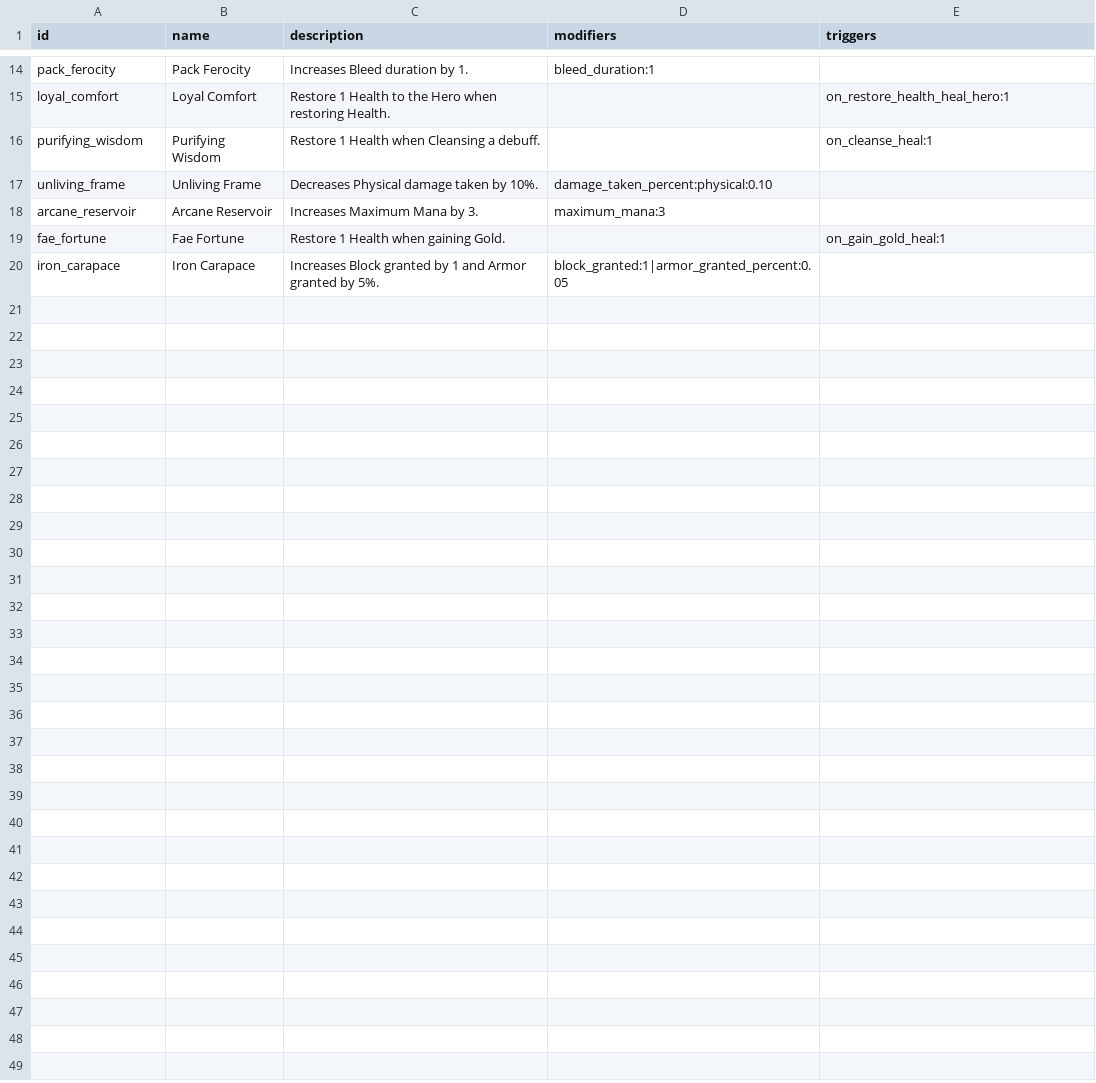
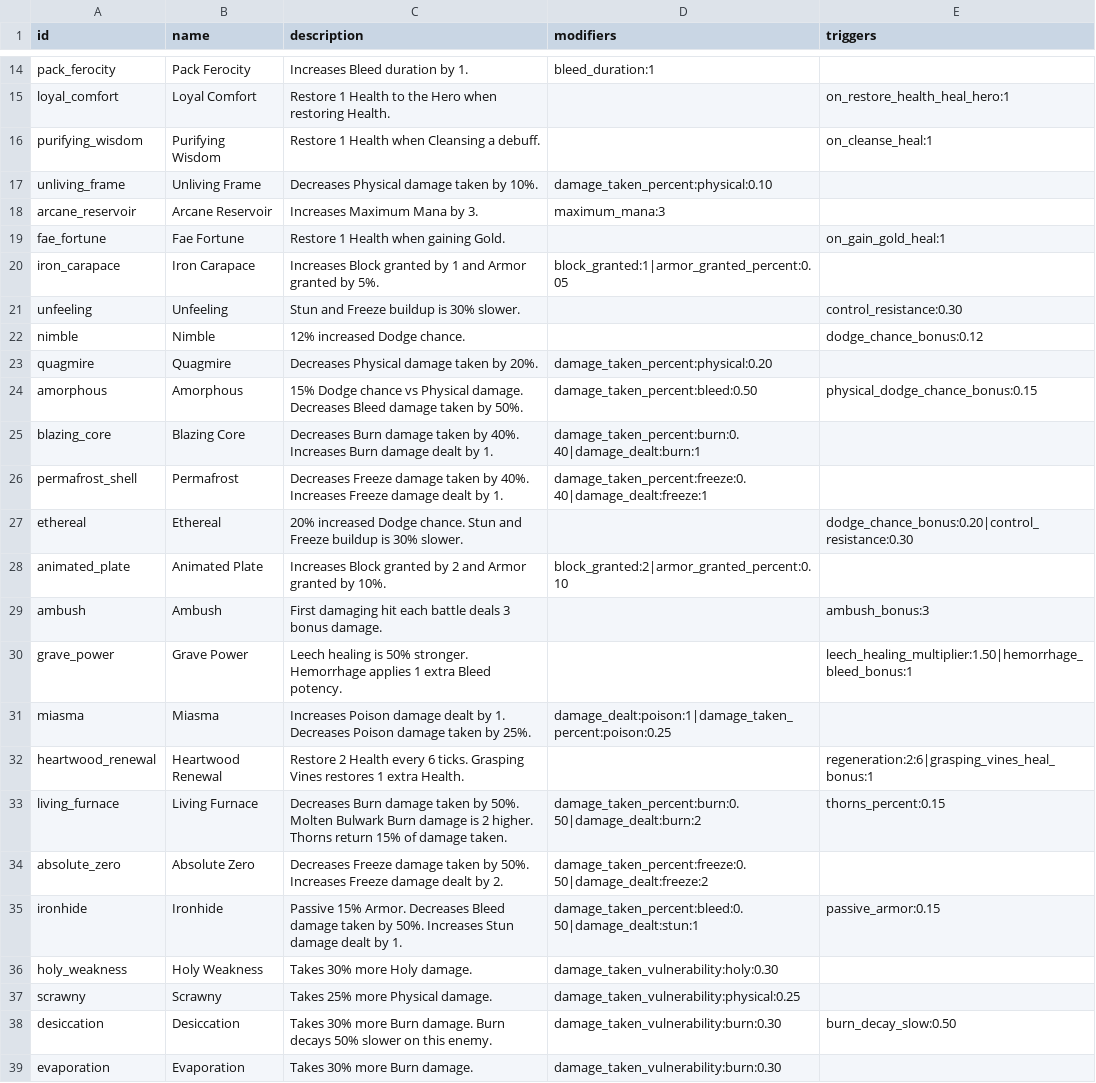
Before and after one commit to Talyen/Trinket, a TSV file: ContentManifest/traits.tsv, drawn as a sheet; only a part is shown, gaps mark what is left out; the diff covers the shown part only.

```diff
--- a/ContentManifest/traits.tsv
+++ b/ContentManifest/traits.tsv
@@ -20 +20,20 @@ fae_fortune	Fae Fortune	Restore 1 Health when gaining Gold.		on_gain_gold_heal:1
 iron_carapace	Iron Carapace	Increases Block granted by 1 and Armor granted by 5%.	block_granted:1|armor_granted_percent:0.05	
+unfeeling	Unfeeling	Stun and Freeze buildup is 30% slower.		control_resistance:0.30
+nimble	Nimble	12% increased Dodge chance.		dodge_chance_bonus:0.12
+quagmire	Quagmire	Decreases Physical damage taken by 20%.	damage_taken_percent:physical:0.20	
+amorphous	Amorphous	15% Dodge chance vs Physical damage. Decreases Bleed damage taken by 50%.	damage_taken_percent:bleed:0.50	physical_dodge_chance_bonus:0.15
+blazing_core	Blazing Core	Decreases Burn damage taken by 40%. Increases Burn damage dealt by 1.	damage_taken_percent:burn:0.40|damage_dealt:burn:1	
+permafrost_shell	Permafrost	Decreases Freeze damage taken by 40%. Increases Freeze damage dealt by 1.	damage_taken_percent:freeze:0.40|damage_dealt:freeze:1	
+ethereal	Ethereal	20% increased Dodge chance. Stun and Freeze buildup is 30% slower.		dodge_chance_bonus:0.20|control_resistance:0.30
+animated_plate	Animated Plate	Increases Block granted by 2 and Armor granted by 10%.	block_granted:2|armor_granted_percent:0.10	
+ambush	Ambush	First damaging hit each battle deals 3 bonus damage.		ambush_bonus:3
+grave_power	Grave Power	Leech healing is 50% stronger. Hemorrhage applies 1 extra Bleed potency.		leech_healing_multiplier:1.50|hemorrhage_bleed_bonus:1
+miasma	Miasma	Increases Poison damage dealt by 1. Decreases Poison damage taken by 25%.	damage_dealt:poison:1|damage_taken_percent:poison:0.25	
+heartwood_renewal	Heartwood Renewal	Restore 2 Health every 6 ticks. Grasping Vines restores 1 extra Health.		regeneration:2:6|grasping_vines_heal_bonus:1
+living_furnace	Living Furnace	Decreases Burn damage taken by 50%. Molten Bulwark Burn damage is 2 higher. Thorns return 15% of damage taken.	damage_taken_percent:burn:0.50|damage_dealt:burn:2	thorns_percent:0.15
+absolute_zero	Absolute Zero	Decreases Freeze damage taken by 50%. Increases Freeze damage dealt by 2.	damage_taken_percent:freeze:0.50|damage_dealt:freeze:2	
+ironhide	Ironhide	Passive 15% Armor. Decreases Bleed damage taken by 50%. Increases Stun damage dealt by 1.	damage_taken_percent:bleed:0.50|damage_dealt:stun:1	passive_armor:0.15
+holy_weakness	Holy Weakness	Takes 30% more Holy damage.	damage_taken_vulnerability:holy:0.30	
+scrawny	Scrawny	Takes 25% more Physical damage.	damage_taken_vulnerability:physical:0.25	
+desiccation	Desiccation	Takes 30% more Burn damage. Burn decays 50% slower on this enemy.	damage_taken_vulnerability:burn:0.30	burn_decay_slow:0.50
+evaporation	Evaporation	Takes 30% more Burn damage.	damage_taken_vulnerability:burn:0.30	
```
Also changed, not shown: 11 added rows elsewhere in this file, ContentManifest/enemies.tsv, 37 other files.
